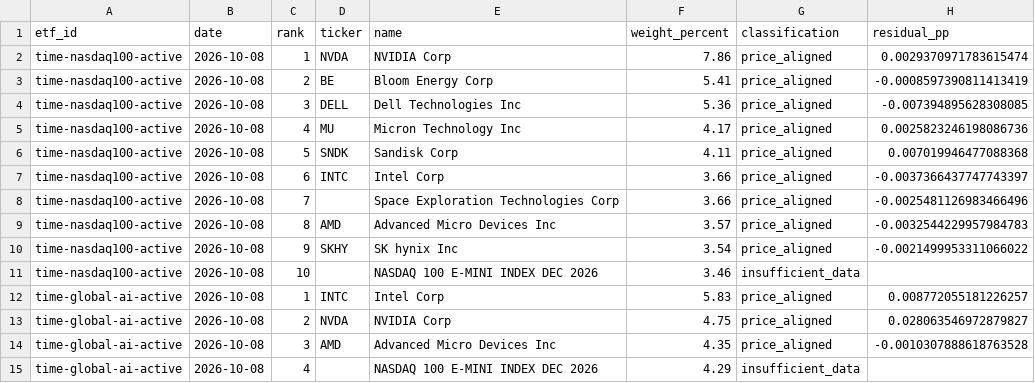
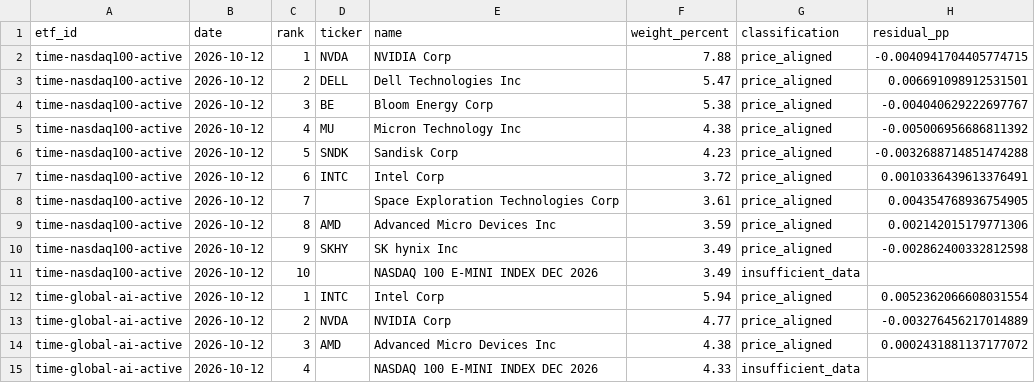
Before and after one commit to SonChangGi/etf-tracking, a CSV file: data/latest-summary.csv, drawn as a sheet; only a part is shown; the diff covers the shown part only.

```diff
--- a/data/latest-summary.csv
+++ b/data/latest-summary.csv
@@ -1,15 +1,15 @@
 etf_id,date,rank,ticker,name,weight_percent,classification,residual_pp
-time-nasdaq100-active,2026-10-08,1,NVDA,NVIDIA Corp,7.86,price_aligned,0.0029370971783615474
-time-nasdaq100-active,2026-10-08,2,BE,Bloom Energy Corp,5.41,price_aligned,-0.0008597390811413419
-time-nasdaq100-active,2026-10-08,3,DELL,Dell Technologies Inc,5.36,price_aligned,-0.007394895628308085
-time-nasdaq100-active,2026-10-08,4,MU,Micron Technology Inc,4.17,price_aligned,0.0025823246198086736
-time-nasdaq100-active,2026-10-08,5,SNDK,Sandisk Corp,4.11,price_aligned,0.007019946477088368
-time-nasdaq100-active,2026-10-08,6,INTC,Intel Corp,3.66,price_aligned,-0.0037366437747743397
-time-nasdaq100-active,2026-10-08,7,,Space Exploration Technologies Corp,3.66,price_aligned,-0.0025481126983466496
-time-nasdaq100-active,2026-10-08,8,AMD,Advanced Micro Devices Inc,3.57,price_aligned,-0.0032544229957984783
-time-nasdaq100-active,2026-10-08,9,SKHY,SK hynix Inc,3.54,price_aligned,-0.0021499953311066022
-time-nasdaq100-active,2026-10-08,10,,NASDAQ 100 E-MINI INDEX DEC 2026,3.46,insufficient_data,
-time-global-ai-active,2026-10-08,1,INTC,Intel Corp,5.83,price_aligned,0.008772055181226257
-time-global-ai-active,2026-10-08,2,NVDA,NVIDIA Corp,4.75,price_aligned,0.028063546972879827
-time-global-ai-active,2026-10-08,3,AMD,Advanced Micro Devices Inc,4.35,price_aligned,-0.0010307888618763528
-time-global-ai-active,2026-10-08,4,,NASDAQ 100 E-MINI INDEX DEC 2026,4.29,insufficient_data,
+time-nasdaq100-active,2026-10-12,1,NVDA,NVIDIA Corp,7.88,price_aligned,-0.0040941704405774715
+time-nasdaq100-active,2026-10-12,2,DELL,Dell Technologies Inc,5.47,price_aligned,0.006691098912531501
+time-nasdaq100-active,2026-10-12,3,BE,Bloom Energy Corp,5.38,price_aligned,-0.004040629222697767
+time-nasdaq100-active,2026-10-12,4,MU,Micron Technology Inc,4.38,price_aligned,-0.005006956686811392
+time-nasdaq100-active,2026-10-12,5,SNDK,Sandisk Corp,4.23,price_aligned,-0.0032688714851474288
+time-nasdaq100-active,2026-10-12,6,INTC,Intel Corp,3.72,price_aligned,0.0010336439613376491
+time-nasdaq100-active,2026-10-12,7,,Space Exploration Technologies Corp,3.61,price_aligned,0.004354768936754905
+time-nasdaq100-active,2026-10-12,8,AMD,Advanced Micro Devices Inc,3.59,price_aligned,0.002142015179771306
+time-nasdaq100-active,2026-10-12,9,SKHY,SK hynix Inc,3.49,price_aligned,-0.002862400332812598
+time-nasdaq100-active,2026-10-12,10,,NASDAQ 100 E-MINI INDEX DEC 2026,3.49,insufficient_data,
+time-global-ai-active,2026-10-12,1,INTC,Intel Corp,5.94,price_aligned,0.0052362066608031554
+time-global-ai-active,2026-10-12,2,NVDA,NVIDIA Corp,4.77,price_aligned,-0.003276456217014889
+time-global-ai-active,2026-10-12,3,AMD,Advanced Micro Devices Inc,4.38,price_aligned,0.0002431881137177072
+time-global-ai-active,2026-10-12,4,,NASDAQ 100 E-MINI INDEX DEC 2026,4.33,insufficient_data,
```
Also changed, not shown: 1 added row, 1 removed row and 58 edited cells elsewhere in this file, 9 other files.
